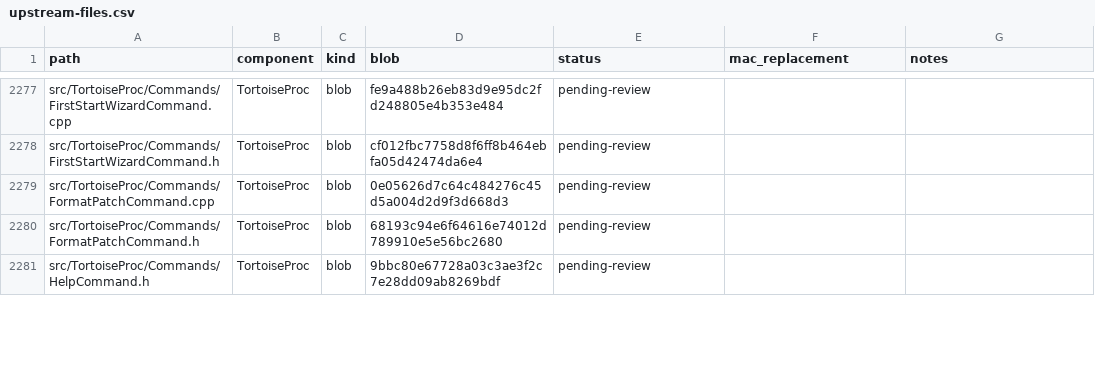
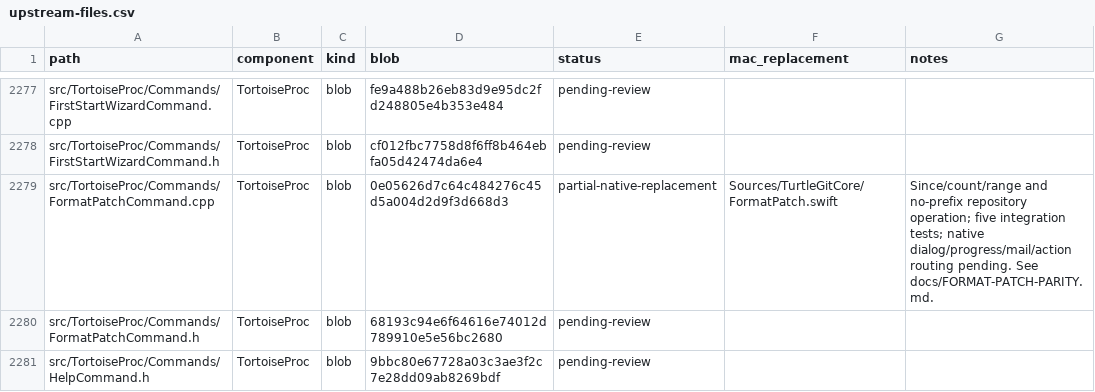
Before and after one commit to jfk-solutions/turtle-git-mac, a CSV file: docs/upstream-files.csv, drawn as a sheet; only a part is shown, gaps mark what is left out.

Commit message:
Port Format Patch revision modes and no-prefix repository operation

```diff
--- a/docs/upstream-files.csv
+++ b/docs/upstream-files.csv
@@ -2278,3 +2278,3 @@ src/TortoiseProc/Commands/FirstStartWizardCommand.cpp,TortoiseProc,blob,fe9a488b
 src/TortoiseProc/Commands/FirstStartWizardCommand.h,TortoiseProc,blob,cf012fbc7758d8f6ff8b464ebfa05d42474da6e4,pending-review,,
-src/TortoiseProc/Commands/FormatPatchCommand.cpp,TortoiseProc,blob,0e05626d7c64c484276c45d5a004d2d9f3d668d3,pending-review,,
+src/TortoiseProc/Commands/FormatPatchCommand.cpp,TortoiseProc,blob,0e05626d7c64c484276c45d5a004d2d9f3d668d3,partial-native-replacement,Sources/TurtleGitCore/FormatPatch.swift,Since/count/range and no-prefix repository operation; five integration tests; native dialog/progress/mail/action routing pending. See docs/FORMAT-PATCH-PARITY.md.
 src/TortoiseProc/Commands/FormatPatchCommand.h,TortoiseProc,blob,68193c94e6f64616e74012d789910e5e56bc2680,pending-review,,
```
Also changed, not shown: 7 other files.
